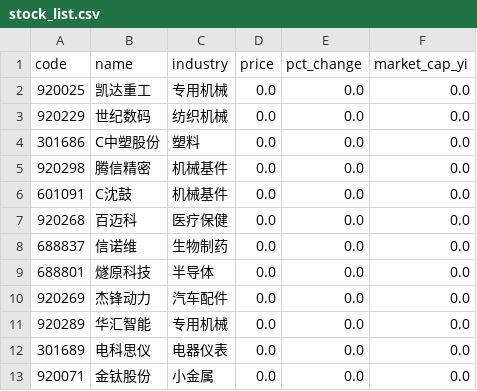
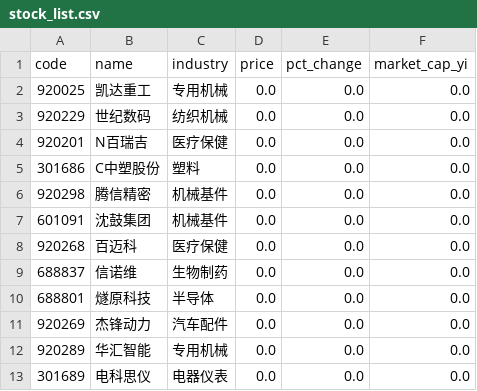
Before and after one commit to Joeyygh/vibe-quant, a CSV file: data/stock_list.csv, drawn as a sheet; only a part is shown; the shorter side is filled out with more unchanged rows.

```diff
--- a/data/stock_list.csv
+++ b/data/stock_list.csv
@@ -3,5 +3,6 @@
 920229,世纪数码,纺织机械,0.0,0.0,0.0
+920201,N百瑞吉,医疗保健,0.0,0.0,0.0
 301686,C中塑股份,塑料,0.0,0.0,0.0
 920298,腾信精密,机械基件,0.0,0.0,0.0
-601091,C沈鼓,机械基件,0.0,0.0,0.0
+601091,沈鼓集团,机械基件,0.0,0.0,0.0
 920268,百迈科,医疗保健,0.0,0.0,0.0
```
Also changed, not shown: 2 other files.
